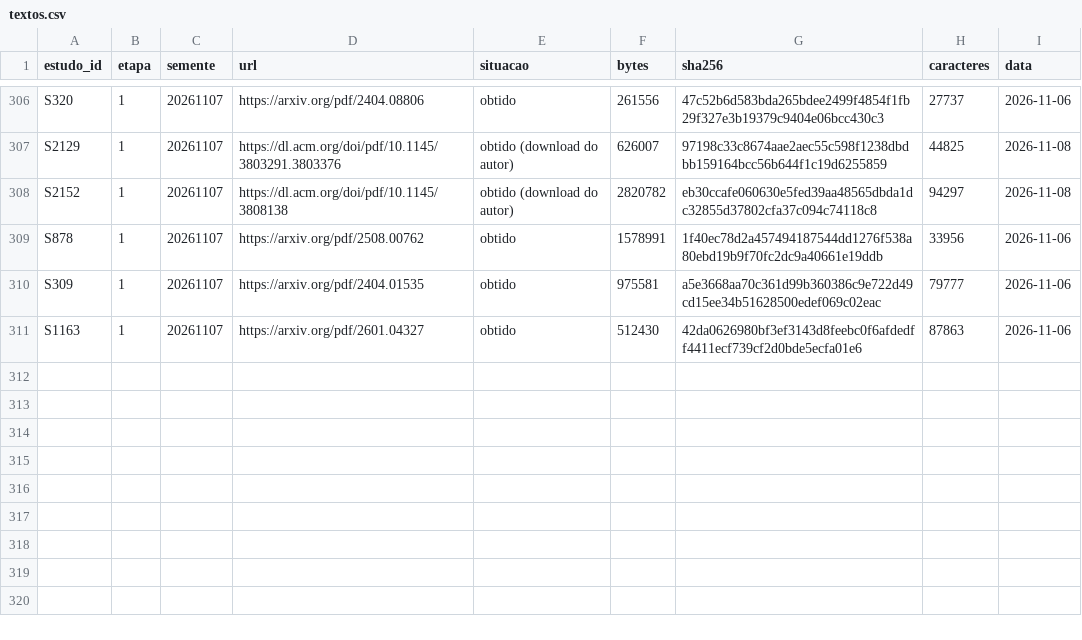
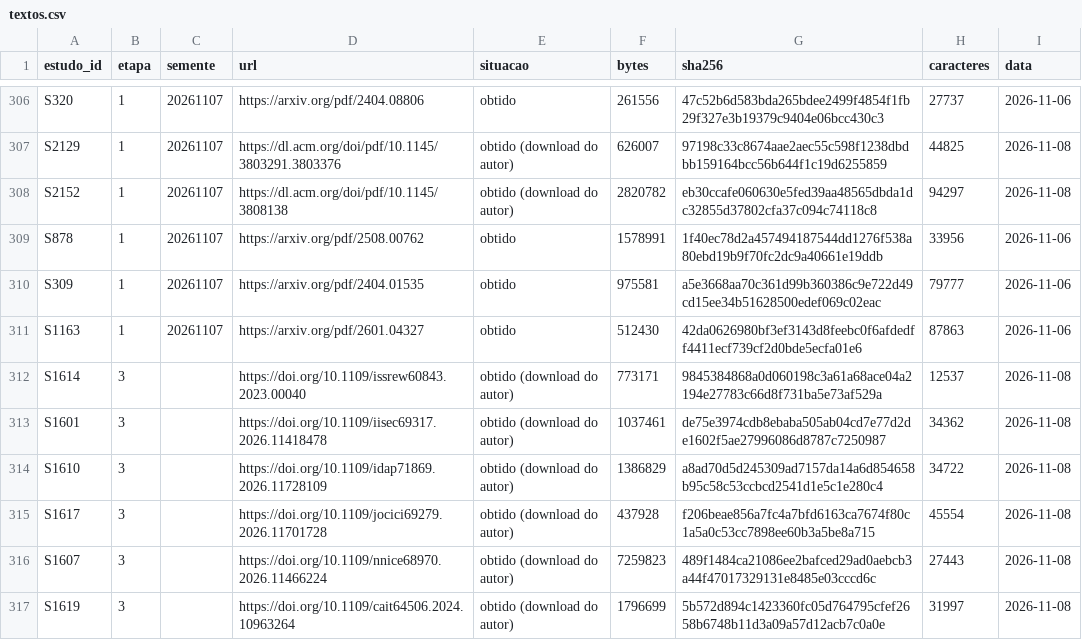
Before and after one commit to caiofreitas1/tcc2-prompt-engineering, a CSV file: evidencias/lote/textos.csv, drawn as a sheet; only a part is shown, gaps mark what is left out; the diff covers the shown part only; the diff names each change by its address in the sheet, - before the commit and + after, or states it on an @@ line.

```diff
--- a/evidencias/lote/textos.csv
+++ b/evidencias/lote/textos.csv
+row 312: S1614 | 3 |  | https://doi.org/10.1109/issrew60843.2023.00040 | obtido (download do autor) | 773171 | 9845384868a0d060198c3a61a68ace04a2194e27783c66d8f731ba5e73af529a | 12537 | 2026-11-08
+row 313: S1601 | 3 |  | https://doi.org/10.1109/iisec69317.2026.11418478 | obtido (download do autor) | 1037461 | de75e3974cdb8ebaba505ab04cd7e77d2de1602f5ae27996086d8787c7250987 | 34362 | 2026-11-08
+row 314: S1610 | 3 |  | https://doi.org/10.1109/idap71869.2026.11728109 | obtido (download do autor) | 1386829 | a8ad70d5d245309ad7157da14a6d854658b95c58c53ccbcd2541d1e5c1e280c4 | 34722 | 2026-11-08
+row 315: S1617 | 3 |  | https://doi.org/10.1109/jocici69279.2026.11701728 | obtido (download do autor) | 437928 | f206beae856a7fc4a7bfd6163ca7674f80c1a5a0c53cc7898ee60b3a5be8a715 | 45554 | 2026-11-08
+row 316: S1607 | 3 |  | https://doi.org/10.1109/nnice68970.2026.11466224 | obtido (download do autor) | 7259823 | 489f1484ca21086ee2bafced29ad0aebcb3a44f47017329131e8485e03cccd6c | 27443 | 2026-11-08
+row 317: S1619 | 3 |  | https://doi.org/10.1109/cait64506.2024.10963264 | obtido (download do autor) | 1796699 | 5b572d894c1423360fc05d764795cfef2658b6748b11d3a09a57d12acb7c0a0e | 31997 | 2026-11-08
```
Also changed, not shown: 5 added rows and 27 edited cells elsewhere in this file, dados/fluxos.csv, 5 other files.
